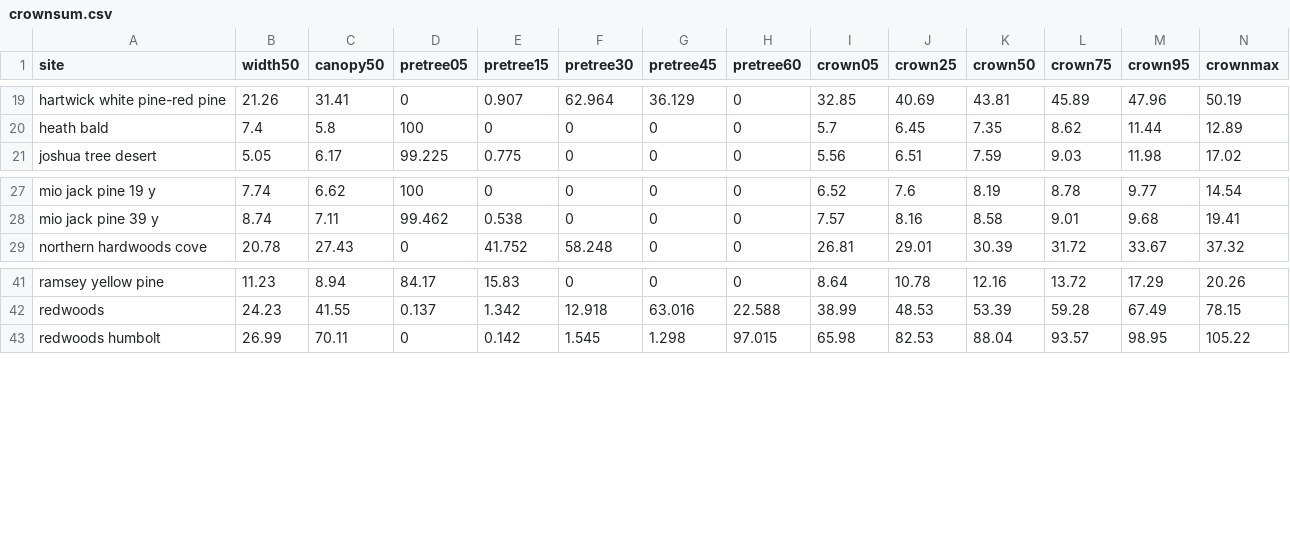
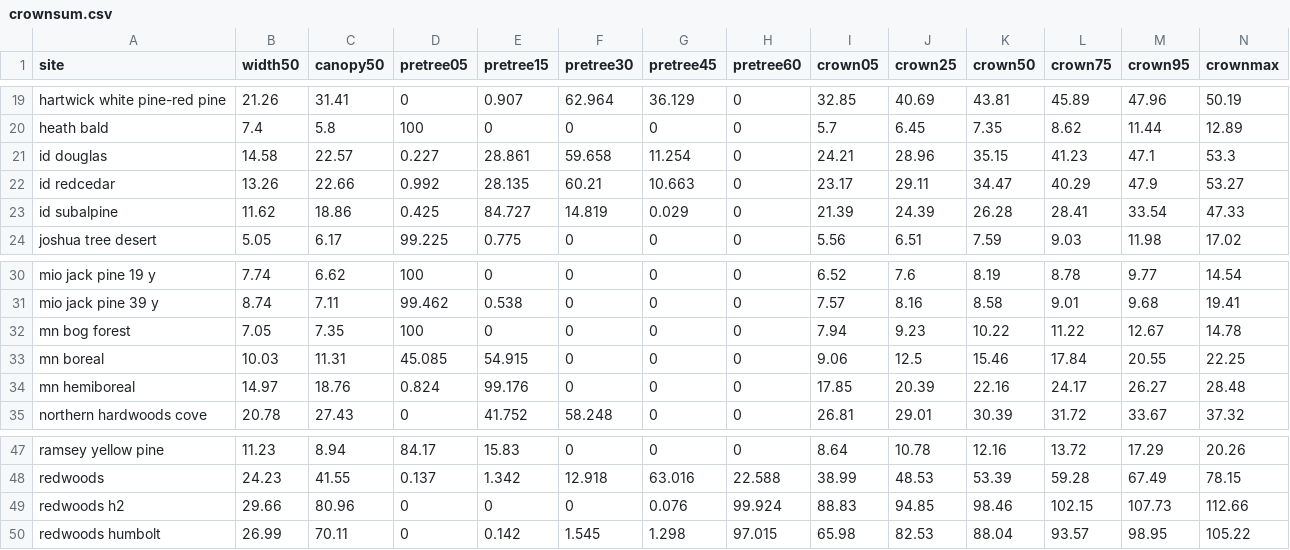
Before and after one commit to phytoclast/lidar, a CSV file: output/crownsum.csv, drawn as a sheet; only a part is shown, gaps mark what is left out.

```diff
--- a/output/crownsum.csv
+++ b/output/crownsum.csv
@@ -20,2 +20,5 @@
 "heath bald",7.4,5.8,100,0,0,0,0,5.7,6.45,7.35,8.62,11.44,12.89
+"id douglas",14.58,22.57,0.227,28.861,59.658,11.254,0,24.21,28.96,35.15,41.23,47.1,53.3
+"id redcedar",13.26,22.66,0.992,28.135,60.21,10.663,0,23.17,29.11,34.47,40.29,47.9,53.27
+"id subalpine",11.62,18.86,0.425,84.727,14.819,0.029,0,21.39,24.39,26.28,28.41,33.54,47.33
 "joshua tree desert",5.05,6.17,99.225,0.775,0,0,0,5.56,6.51,7.59,9.03,11.98,17.02
@@ -28,2 +31,5 @@
 "mio jack pine 39 y",8.74,7.11,99.462,0.538,0,0,0,7.57,8.16,8.58,9.01,9.68,19.41
+"mn bog forest",7.05,7.35,100,0,0,0,0,7.94,9.23,10.22,11.22,12.67,14.78
+"mn boreal",10.03,11.31,45.085,54.915,0,0,0,9.06,12.5,15.46,17.84,20.55,22.25
+"mn hemiboreal",14.97,18.76,0.824,99.176,0,0,0,17.85,20.39,22.16,24.17,26.27,28.48
 "northern hardwoods cove",20.78,27.43,0,41.752,58.248,0,0,26.81,29.01,30.39,31.72,33.67,37.32
@@ -42,2 +48,3 @@
 "redwoods",24.23,41.55,0.137,1.342,12.918,63.016,22.588,38.99,48.53,53.39,59.28,67.49,78.15
+"redwoods h2",29.66,80.96,0,0,0,0.076,99.924,88.83,94.85,98.46,102.15,107.73,112.66
 "redwoods humbolt",26.99,70.11,0,0.142,1.545,1.298,97.015,65.98,82.53,88.04,93.57,98.95,105.22
```
Also changed, not shown: output/combsum.csv, output/keyveg.csv, 18 other files.
